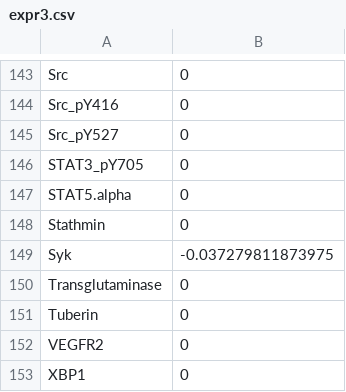
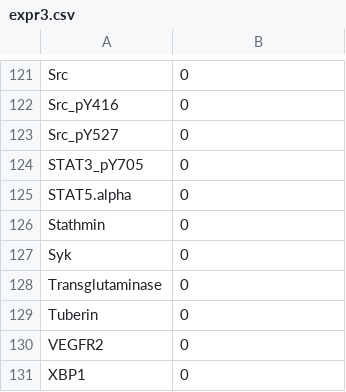
Before and after one commit to StephHippo/bioinformatics459, a CSV file: results/expr/expr3.csv, drawn as a sheet; only a part is shown, gaps mark what is left out; the diff covers the shown part only.

```diff
--- a/results/expr/expr3.csv
+++ b/results/expr/expr3.csv
@@ -148,3 +126,3 @@
 "Stathmin",0
-"Syk",-0.037279811873975
+"Syk",0
 "Transglutaminase",0
```
Also changed, not shown: 22 removed rows and 14 edited cells elsewhere in this file, results/expr/expr1.csv, results/expr/expr2.csv, 17 other files.
